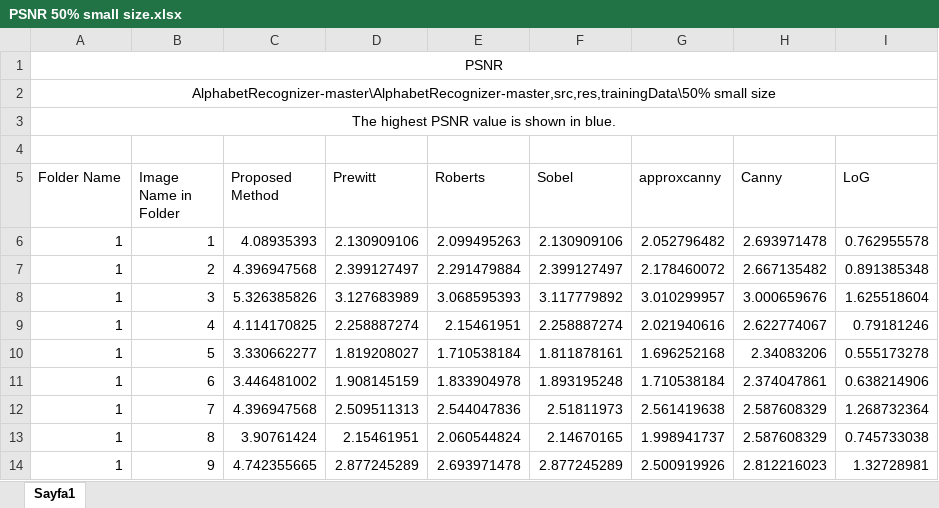
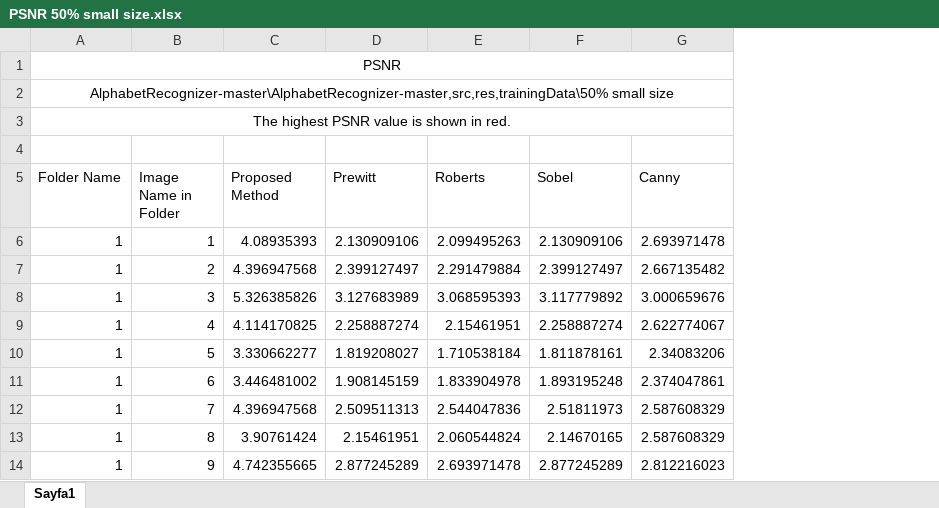
Before and after one commit to yavuzcpkn/Knowledge-Based-Edge-Detection, an Excel workbook: alphabet-all images/AlphabetRecognizer-master/AlphabetRecognizer-master,src,res,trainingData/50% small size/PSNR 50% small size.xlsx, sheet Sayfa1, drawn as a sheet; only a part is shown; values as stored, in another font and other column widths than the file's, no borders; conditional formats not drawn; the diff names each change by its address in the sheet, - before the commit and + after, or states it on an @@ line.

```diff
--- a/alphabet-all images/AlphabetRecognizer-master/AlphabetRecognizer-master,src,res,trainingData/50% small size/PSNR 50% small size.xlsx (sheet Sayfa1)
+++ b/alphabet-all images/AlphabetRecognizer-master/AlphabetRecognizer-master,src,res,trainingData/50% small size/PSNR 50% small size.xlsx (sheet Sayfa1)
-column G (approxcanny), rows 6-14: 2.052796482 | 2.178460072 | 3.010299957 | 2.021940616 | 1.696252168 | 1.710538184 | 2.561419638 | 1.998941737 | 2.500919926
-column I (LoG), rows 6-14: 0.762955578 | 0.891385348 | 1.625518604 | 0.79181246 | 0.555173278 | 0.638214906 | 1.268732364 | 0.745733038 | 1.32728981
-A3 (Folder Name): The highest PSNR value is shown in blue.
+A3 (Folder Name): The highest PSNR value is shown in red.
```
Also changed, not shown: alphabet-all images/AlphabetRecognizer-master/AlphabetRecognizer-master,src,res,trainingData,source/50% small size/PSNR 50% small size.xlsx, alphabet-all images/AlphabetRecognizer-master/AlphabetRecognizer-master,src,res,trainingData,source/Original Size/PSNR.xlsx, 7 other files.
